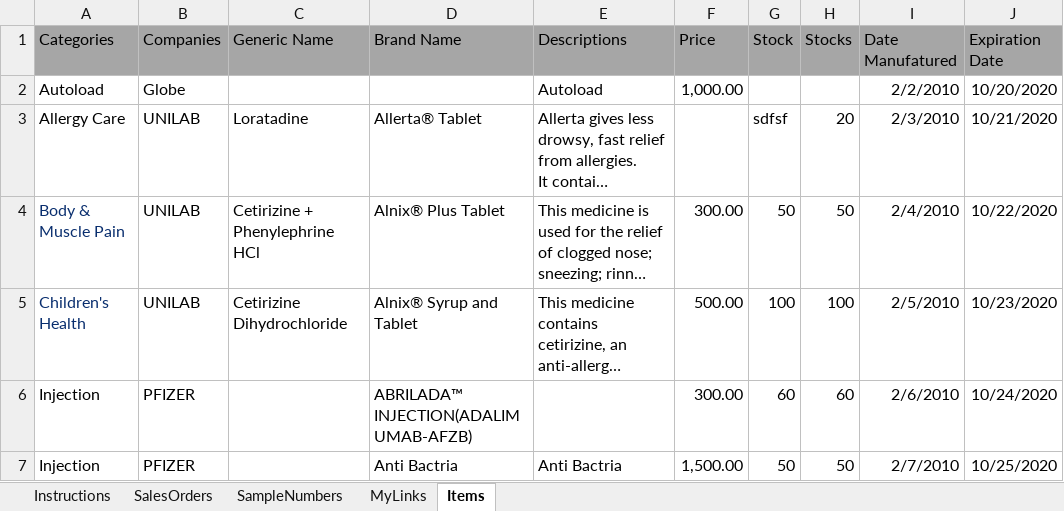
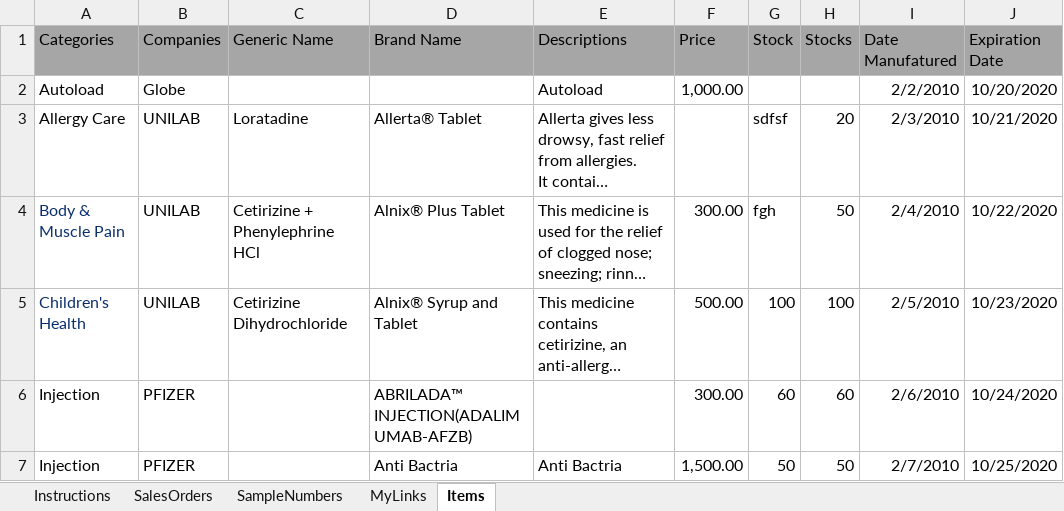
Before and after one commit to seanseno/DS, an Excel workbook: SampleData.xlsx, sheet Items, drawn as a sheet; long unchanged cells end in …; values as stored, in another font and other column widths than the file's, no borders; the diff names each change by its address in the sheet, - before the commit and + after, or states it on an @@ line.

```diff
--- a/SampleData.xlsx (sheet Items)
+++ b/SampleData.xlsx (sheet Items)
-G4 (Stock): 50
+G4 (Stock): fgh
```
Also changed, not shown: charts or pictures, 20 other files.
